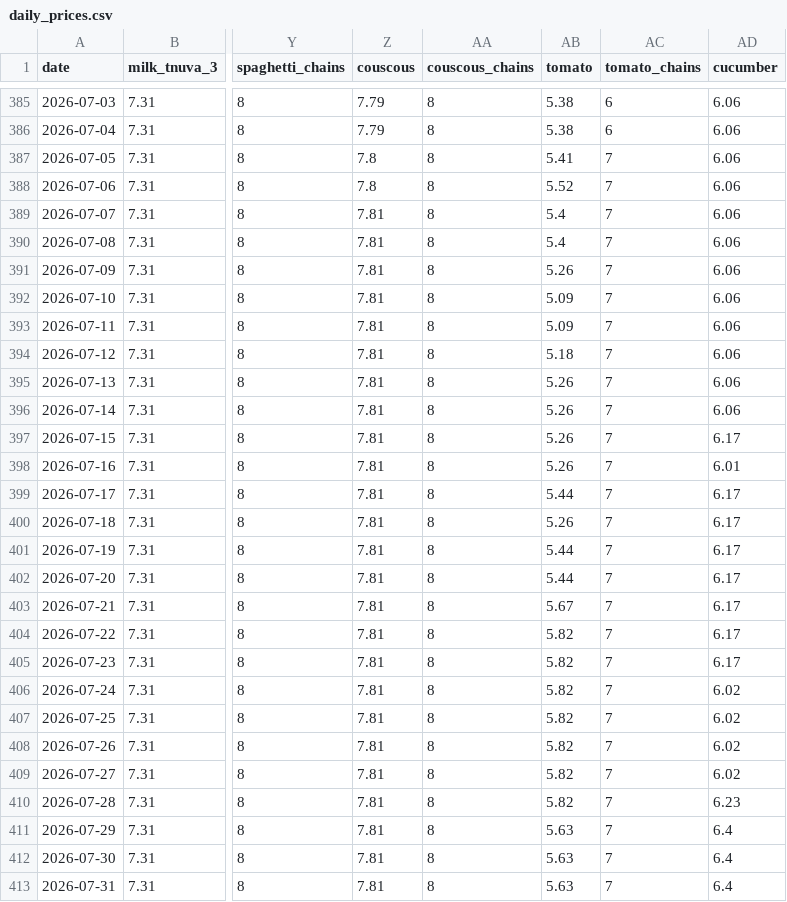
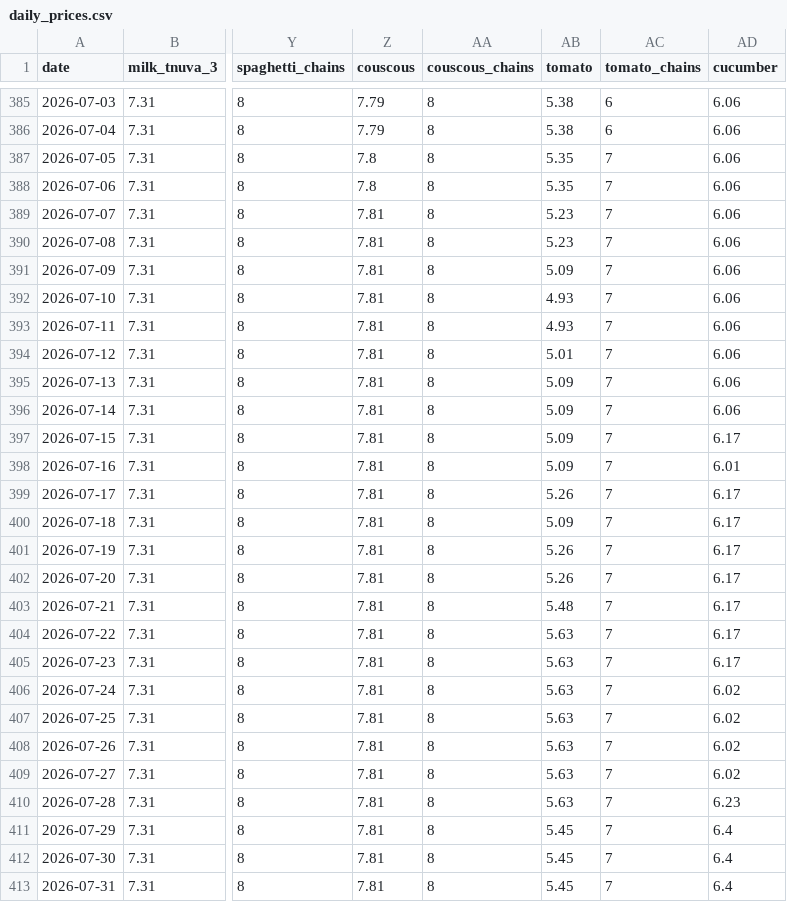
Before and after one commit to samueldratwa-TG/tsarchan-web, a CSV file: public/data/daily_prices.csv, drawn as a sheet; only a part is shown, gaps mark what is left out; the diff covers the shown part only; the diff names each change by its address in the sheet, - before the commit and + after, or states it on an @@ line.

Commit message:
data: daily update 2026-08-08

```diff
--- a/public/data/daily_prices.csv
+++ b/public/data/daily_prices.csv
-AB387 (tomato): 5.41
+AB387 (tomato): 5.35
-AB388 (tomato): 5.52
+AB388 (tomato): 5.35
-AB389:AB390 (tomato): 5.4
+AB389:AB390 (tomato): 5.23
-AB391 (tomato): 5.26
+AB391 (tomato): 5.09
-AB392:AB393 (tomato): 5.09
+AB392:AB393 (tomato): 4.93
-AB394 (tomato): 5.18
+AB394 (tomato): 5.01
-AB395:AB398 (tomato): 5.26
+AB395:AB398 (tomato): 5.09
-AB399 (tomato): 5.44
+AB399 (tomato): 5.26
-AB400 (tomato): 5.26
+AB400 (tomato): 5.09
-AB401:AB402 (tomato): 5.44
+AB401:AB402 (tomato): 5.26
-AB403 (tomato): 5.67
+AB403 (tomato): 5.48
-AB404:AB410 (tomato): 5.82
+AB404:AB410 (tomato): 5.63
-AB411:AB413 (tomato): 5.63
+AB411:AB413 (tomato): 5.45
```
Also changed, not shown: 1 added row and 30 edited cells elsewhere in this file, public/data/index.csv, 12 other files.
